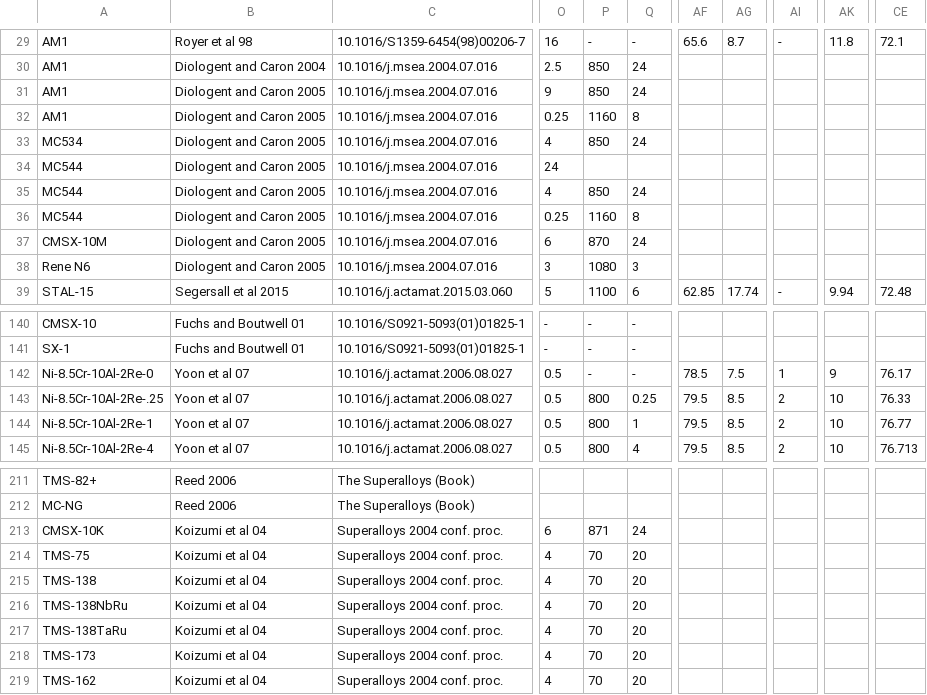
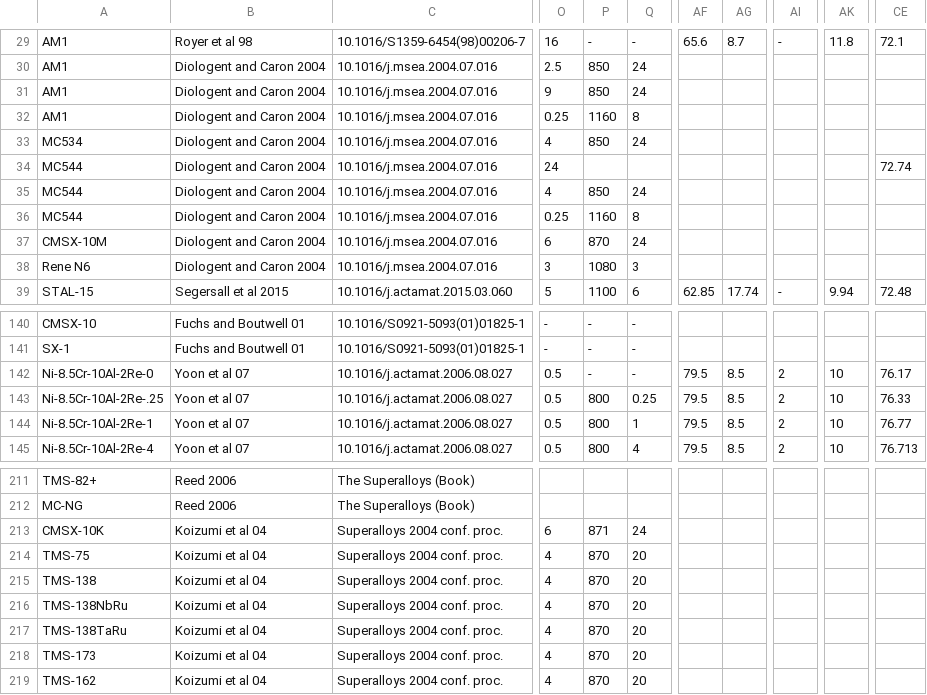
Before and after one commit to pt409/phd-work, a CSV file: datasets/big_alloy_database.csv, drawn as a sheet; only a part is shown, gaps mark what is left out; the diff names each change by its address in the sheet, - before the commit and + after, or states it on an @@ line.

Commit message:
Caught error in big database. Processed database v3: w/ this error corrected, wo/ creep processing. v4: as v3 but with different way of dealing with zero/div by zero when calculating part. coeffs.

```diff
--- a/datasets/big_alloy_database.csv
+++ b/datasets/big_alloy_database.csv
-B31:B38: Diologent and Caron 2005
+B31:B38: Diologent and Caron 2004
-CE34: (empty)
+CE34: 72.74
-AF142: 78.5
+AF142: 79.5
-AG142: 7.5
+AG142: 8.5
-AI142: 1
+AI142: 2
-AK142: 9
+AK142: 10
-P214:P219: 70
+P214:P219: 870
```
Also changed, not shown: 2 other files.
